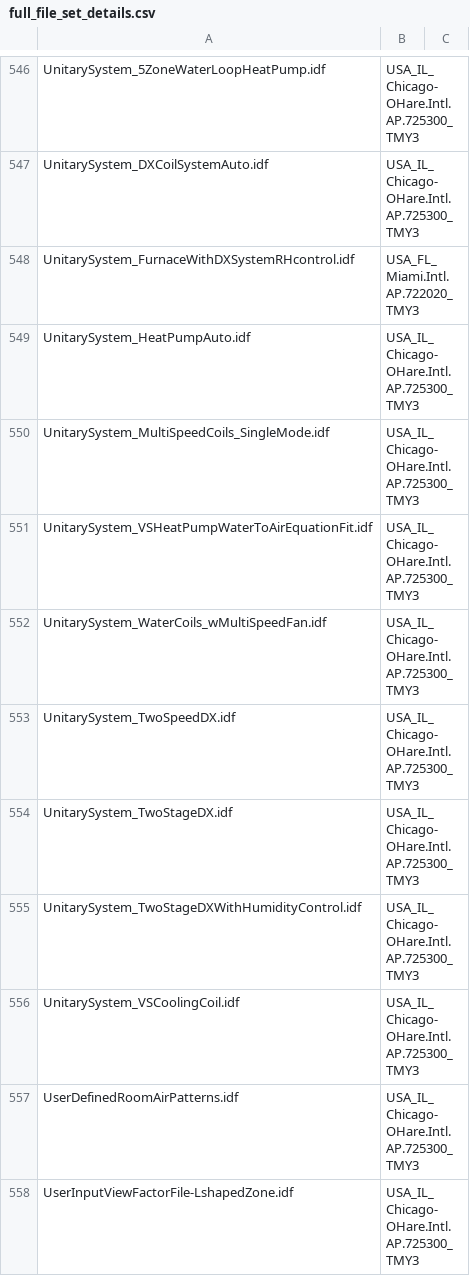
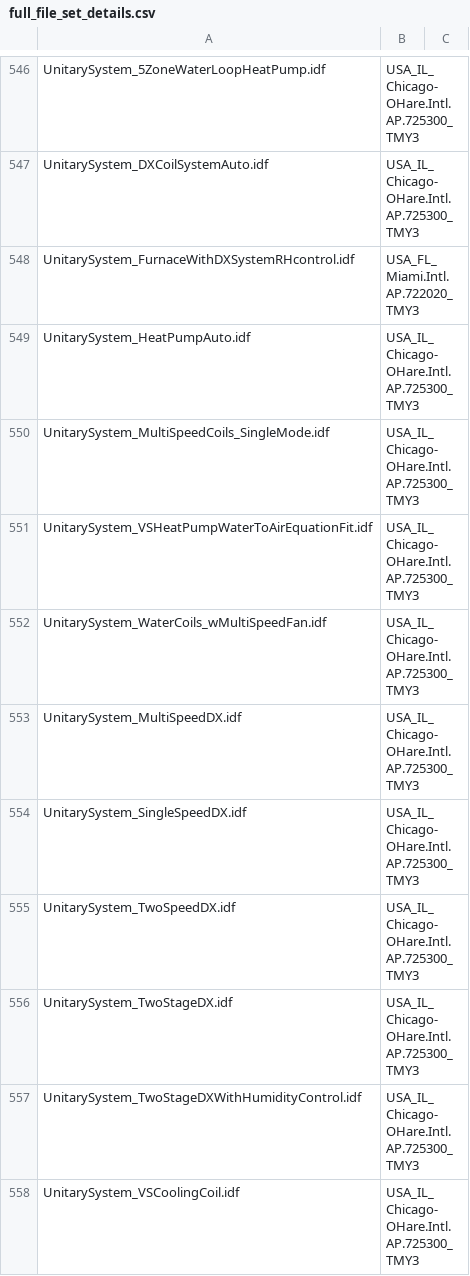
Before and after one commit to NREL/EnergyPlusRegressionTool, a CSV file: epregressions/full_file_set_details.csv, drawn as a sheet; only a part is shown, gaps mark what is left out; the shorter side is filled out with more unchanged rows; the diff names each change by its address in the sheet, - before the commit and + after, or states it on an @@ line.

Commit message:
Add a couple missed files

```diff
--- a/epregressions/full_file_set_details.csv
+++ b/epregressions/full_file_set_details.csv
+row 553: UnitarySystem_MultiSpeedDX.idf | USA_IL_Chicago-OHare.Intl.AP.725300_TMY3
+row 554: UnitarySystem_SingleSpeedDX.idf | USA_IL_Chicago-OHare.Intl.AP.725300_TMY3
```
